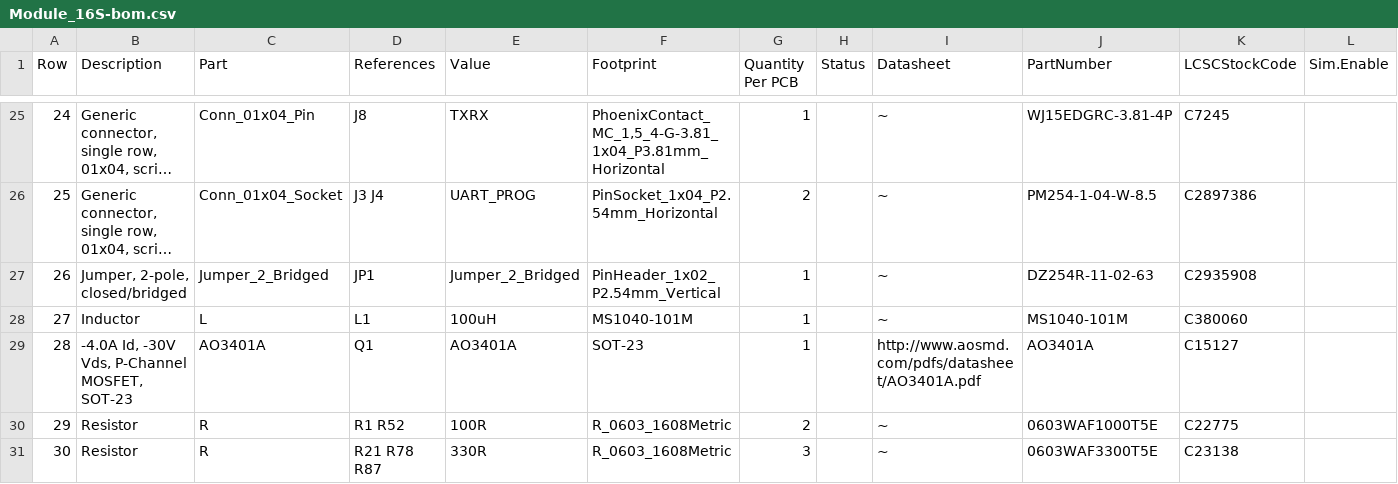
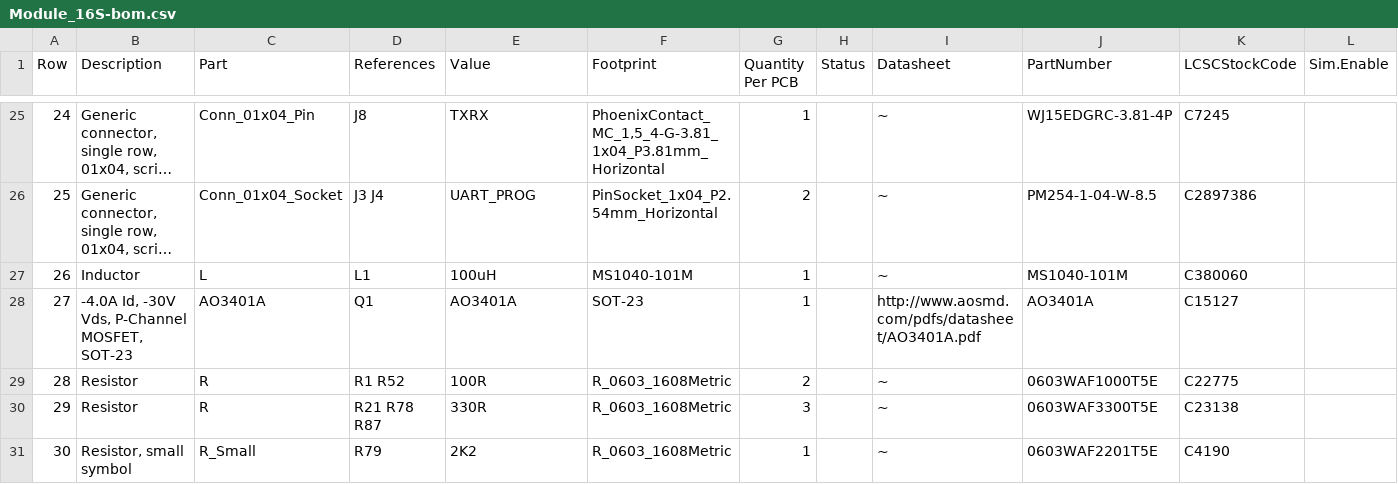
Before and after one commit to stuartpittaway/diyBMSv4, a CSV file: ModuleV490-AllInOne/export/Module_16S-bom.csv, drawn as a sheet; only a part is shown, gaps mark what is left out; the shorter side is filled out with more unchanged rows; long unchanged cells end in …; removed rows and columns are numbered as before the commit, all else as after; the diff names each change by its address in the sheet, - before the commit and + after, or states it on an @@ line.

```diff
--- a/ModuleV490-AllInOne/export/Module_16S-bom.csv
+++ b/ModuleV490-AllInOne/export/Module_16S-bom.csv
-row 27: 26 | Jumper, 2-pole, closed/bridged | Jumper_2_Bridged | JP1 | Jumper_2_Bridged | PinHeader_1x02_P2.54mm_Vertical | 1 |  | ~ | DZ254R-11-02-63 | C2935908
@@ column A (Row) renumbered from row 27 down @@
```
Also changed, not shown: ModuleV490-AllInOne/export/Module_16S_bom_jlc.csv, ModuleV490-AllInOne/export/Module_16S_cpl_jlc.csv, 7 other files.
